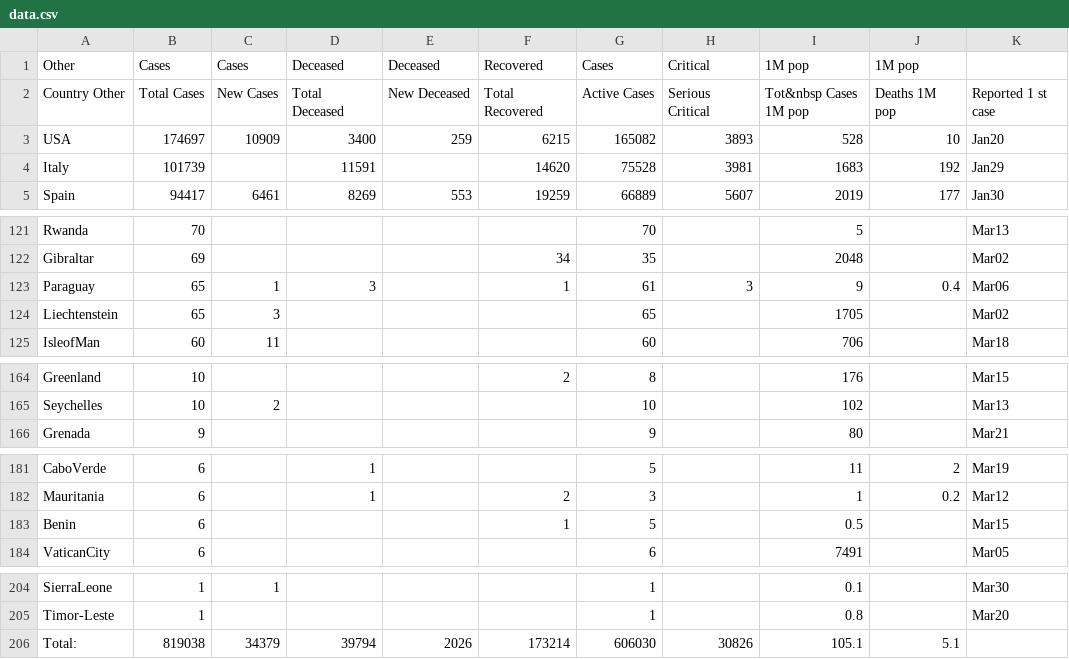
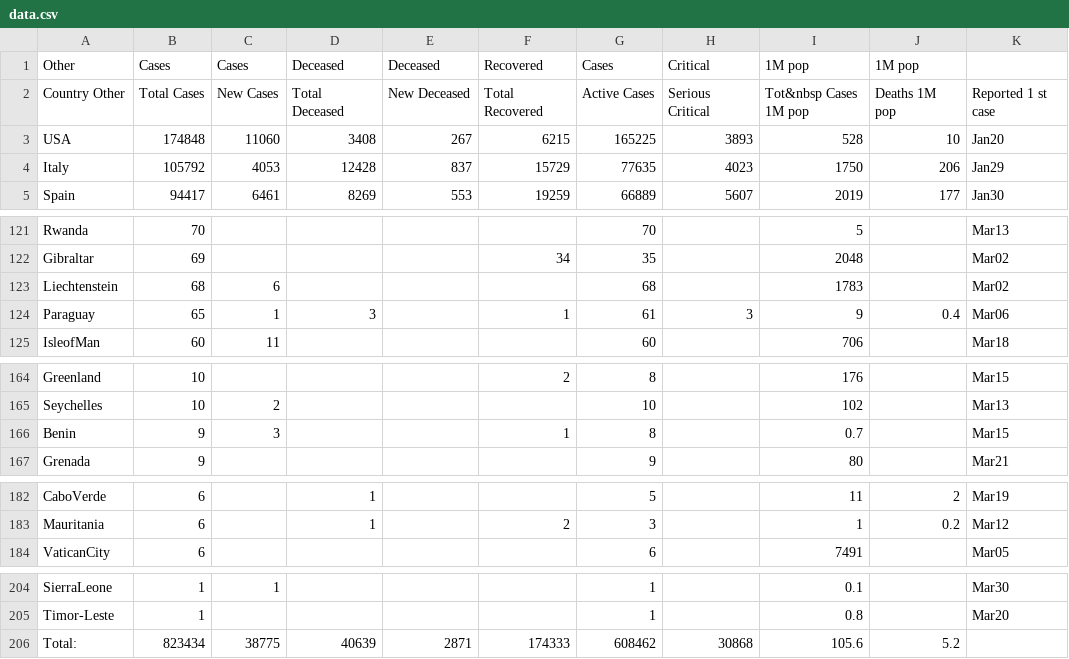
Before and after one commit to hemantaduwarah1/data, a CSV file: data.csv, drawn as a sheet; only a part is shown, gaps mark what is left out; the diff covers the shown part only.

Commit message:
update

```diff
--- a/data.csv
+++ b/data.csv
@@ -2,4 +2,4 @@ Other,Cases,Cases,Deceased,Deceased,Recovered,Cases,Critical,1M pop,1M pop
 Country  Other,Total Cases,New Cases,Total Deceased,New Deceased,Total Recovered,Active Cases,Serious  Critical,Tot&nbsp Cases 1M pop,Deaths 1M pop,Reported 1 st  case,
-USA,174697,10909,3400,259,6215,165082,3893,528,10,Jan20,
-Italy,101739,,11591,,14620,75528,3981,1683,192,Jan29,
+USA,174848,11060,3408,267,6215,165225,3893,528,10,Jan20,
+Italy,105792,4053,12428,837,15729,77635,4023,1750,206,Jan29,
 Spain,94417,6461,8269,553,19259,66889,5607,2019,177,Jan30,
@@ -122,4 +122,4 @@ Rwanda,70,,,,,70,,5,,Mar13,
 Gibraltar,69,,,,34,35,,2048,,Mar02,
+Liechtenstein,68,6,,,,68,,1783,,Mar02,
 Paraguay,65,1,3,,1,61,3,9,0.4,Mar06,
-Liechtenstein,65,3,,,,65,,1705,,Mar02,
 IsleofMan,60,11,,,,60,,706,,Mar18,
@@ -165,2 +165,3 @@ Greenland,10,,,,2,8,,176,,Mar15,
 Seychelles,10,2,,,,10,,102,,Mar13,
+Benin,9,3,,,1,8,,0.7,,Mar15,
 Grenada,9,,,,,9,,80,,Mar21,
@@ -182,3 +183,2 @@ CaboVerde,6,,1,,,5,,11,2,Mar19,
 Mauritania,6,,1,,2,3,,1,0.2,Mar12,
-Benin,6,,,,1,5,,0.5,,Mar15,
 VaticanCity,6,,,,,6,,7491,,Mar05,
@@ -205,2 +205,2 @@ SierraLeone,1,1,,,,1,,0.1,,Mar30,
 Timor-Leste,1,,,,,1,,0.8,,Mar20,
-Total:,819038,34379,39794,2026,173214,606030,30826,105.1,5.1,,,
+Total:,823434,38775,40639,2871,174333,608462,30868,105.6,5.2,,,
```
Also changed, not shown: 12 edited cells elsewhere in this file.
